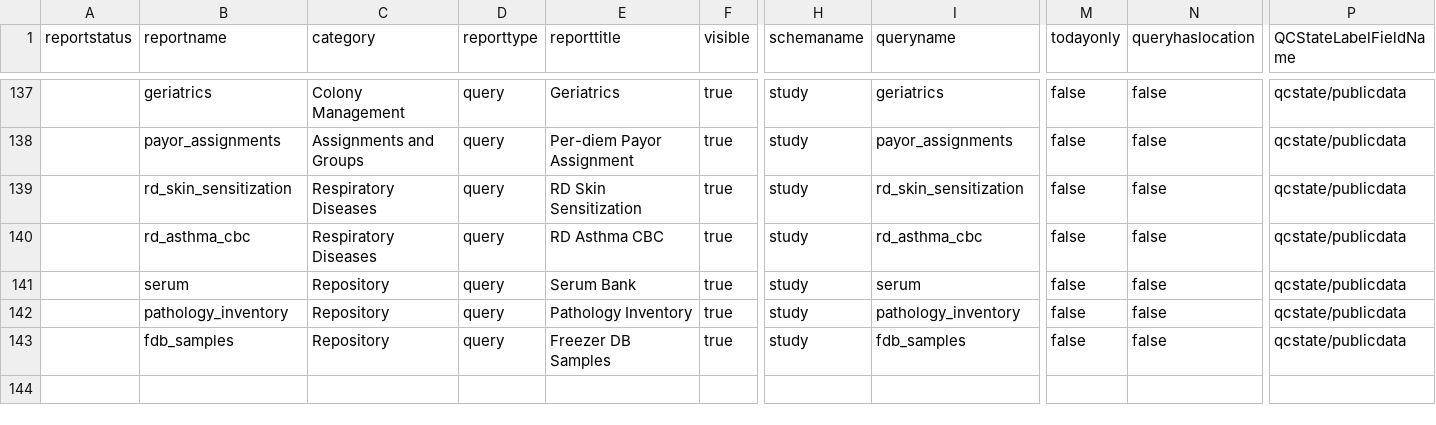
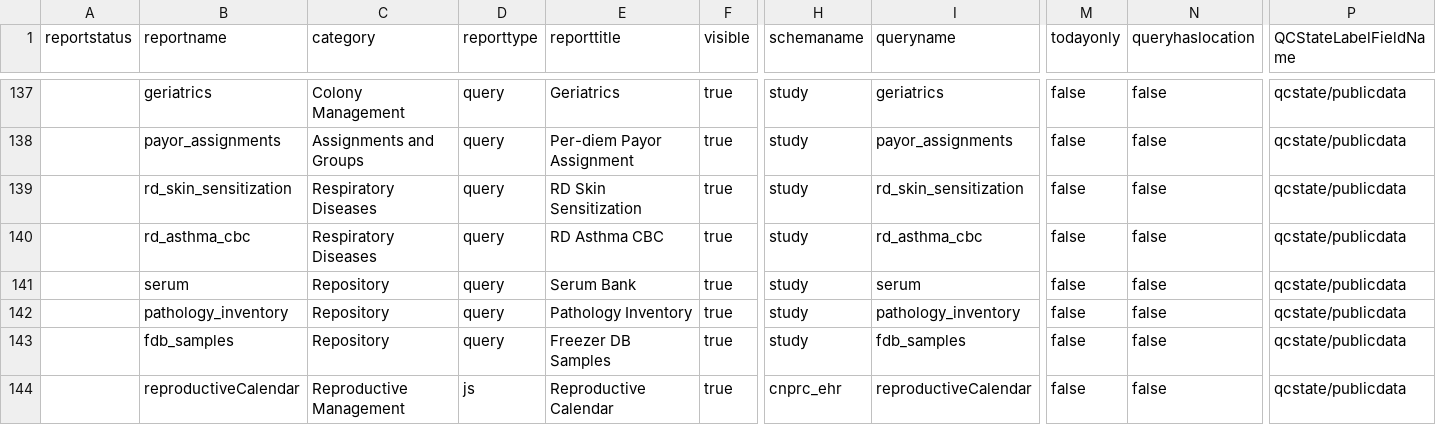
Before and after one commit to LabKey/cnprcEHRModules, a TSV file: cnprc_ehr/resources/data/reports.tsv, drawn as a sheet; only a part is shown, gaps mark what is left out; rows hold the shown columns only; the diff names each change by its address in the sheet, - before the commit and + after, or states it on an @@ line.

Commit message:
Added Reproductive Calendar tab to Animal History along with Legend

```diff
--- a/cnprc_ehr/resources/data/reports.tsv
+++ b/cnprc_ehr/resources/data/reports.tsv
+row 144:  | reproductiveCalendar | Reproductive Management | js | Reproductive Calendar | true | cnprc_ehr | reproductiveCalendar | false | false | qcstate/publicdata
```
Also changed, not shown: 1 other file.
